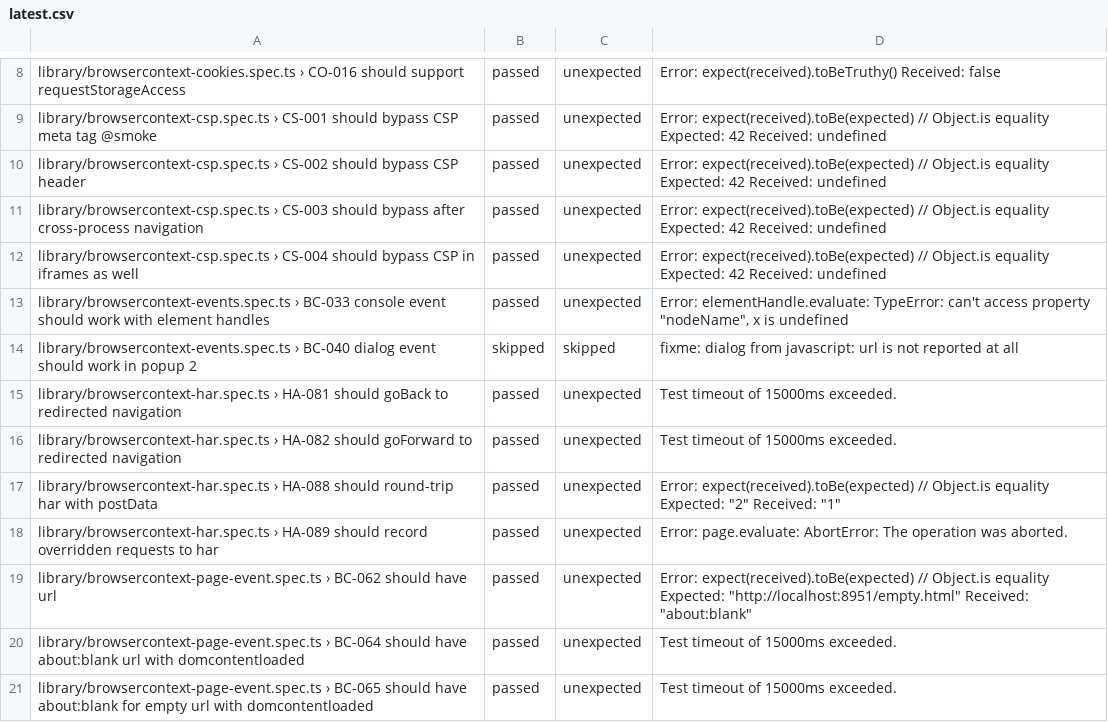
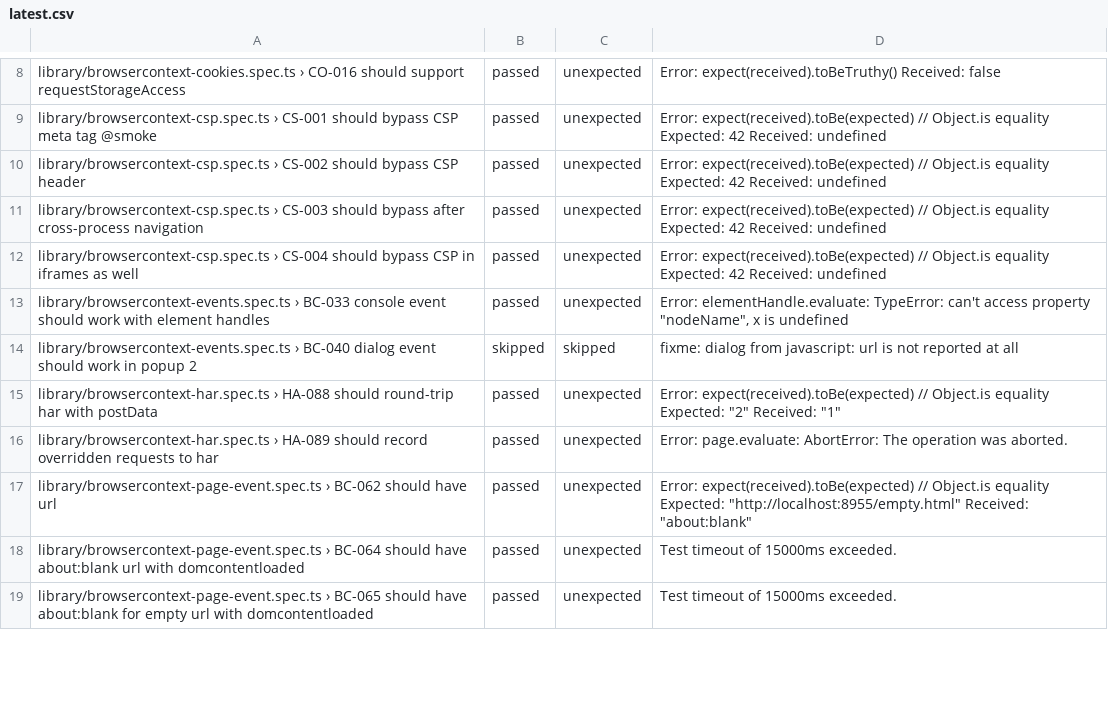
Before and after one commit to firefox-devtools/playwright-bidi-dashboard, a CSV file: latest.csv, drawn as a sheet; only a part is shown, gaps mark what is left out; the diff covers the shown part only.

```diff
--- a/latest.csv
+++ b/latest.csv
@@ -14,7 +14,5 @@ library/browsercontext-events.spec.ts › BC-033 console event should work with
 library/browsercontext-events.spec.ts › BC-040 dialog event should work in popup 2,skipped,skipped,fixme: dialog from javascript: url is not reported at all
-library/browsercontext-har.spec.ts › HA-081 should goBack to redirected navigation,passed,unexpected,Test timeout of 15000ms exceeded.
-library/browsercontext-har.spec.ts › HA-082 should goForward to redirected navigation,passed,unexpected,Test timeout of 15000ms exceeded.
 library/browsercontext-har.spec.ts › HA-088 should round-trip har with postData,passed,unexpected,"Error: expect(received).toBe(expected) // Object.is equality Expected: ""2"" Received: ""1"""
 library/browsercontext-har.spec.ts › HA-089 should record overridden requests to har,passed,unexpected,Error: page.evaluate: AbortError: The operation was aborted.
-library/browsercontext-page-event.spec.ts › BC-062 should have url,passed,unexpected,"Error: expect(received).toBe(expected) // Object.is equality Expected: ""http://localhost:8951/empty.html"" Received: ""about:blank"""
+library/browsercontext-page-event.spec.ts › BC-062 should have url,passed,unexpected,"Error: expect(received).toBe(expected) // Object.is equality Expected: ""http://localhost:8955/empty.html"" Received: ""about:blank"""
 library/browsercontext-page-event.spec.ts › BC-064 should have about:blank url with domcontentloaded,passed,unexpected,Test timeout of 15000ms exceeded.
```
Also changed, not shown: 1 added row, 2 removed rows and 8 edited cells elsewhere in this file, 4 other files.
